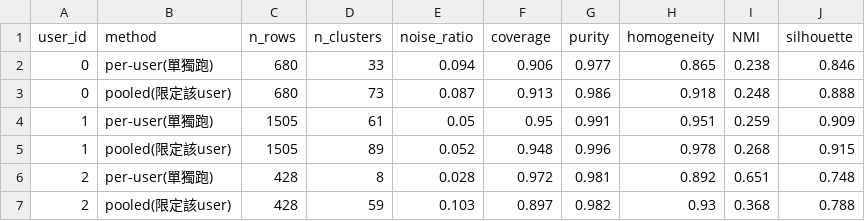
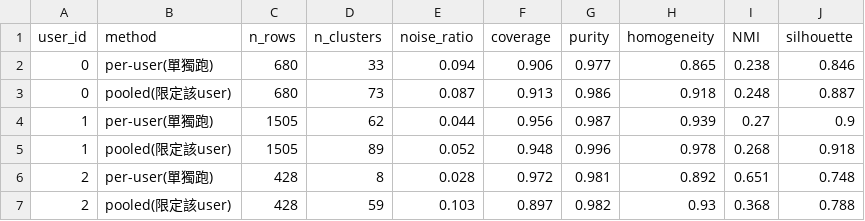
Before and after one commit to nalada16/ReceiptAnalysis_DL_final, a CSV file: member_c/per_user_pipeline/outputs/exp_per_user_clustering.csv (was member_c/outputs/per_user/exp_per_user_clustering.csv), drawn as a sheet.

```diff
--- a/member_c/outputs/per_user/exp_per_user_clustering.csv
+++ b/member_c/per_user_pipeline/outputs/exp_per_user_clustering.csv
@@ -2,5 +2,5 @@
 0,per-user(單獨跑),680,33,0.094,0.906,0.977,0.865,0.238,0.846
-0,pooled(限定該user),680,73,0.087,0.913,0.986,0.918,0.248,0.888
-1,per-user(單獨跑),1505,61,0.05,0.95,0.991,0.951,0.259,0.909
-1,pooled(限定該user),1505,89,0.052,0.948,0.996,0.978,0.268,0.915
+0,pooled(限定該user),680,73,0.087,0.913,0.986,0.918,0.248,0.887
+1,per-user(單獨跑),1505,62,0.044,0.956,0.987,0.939,0.27,0.9
+1,pooled(限定該user),1505,89,0.052,0.948,0.996,0.978,0.268,0.918
 2,per-user(單獨跑),428,8,0.028,0.972,0.981,0.892,0.651,0.748
```
Also changed, not shown: 17 other files.
